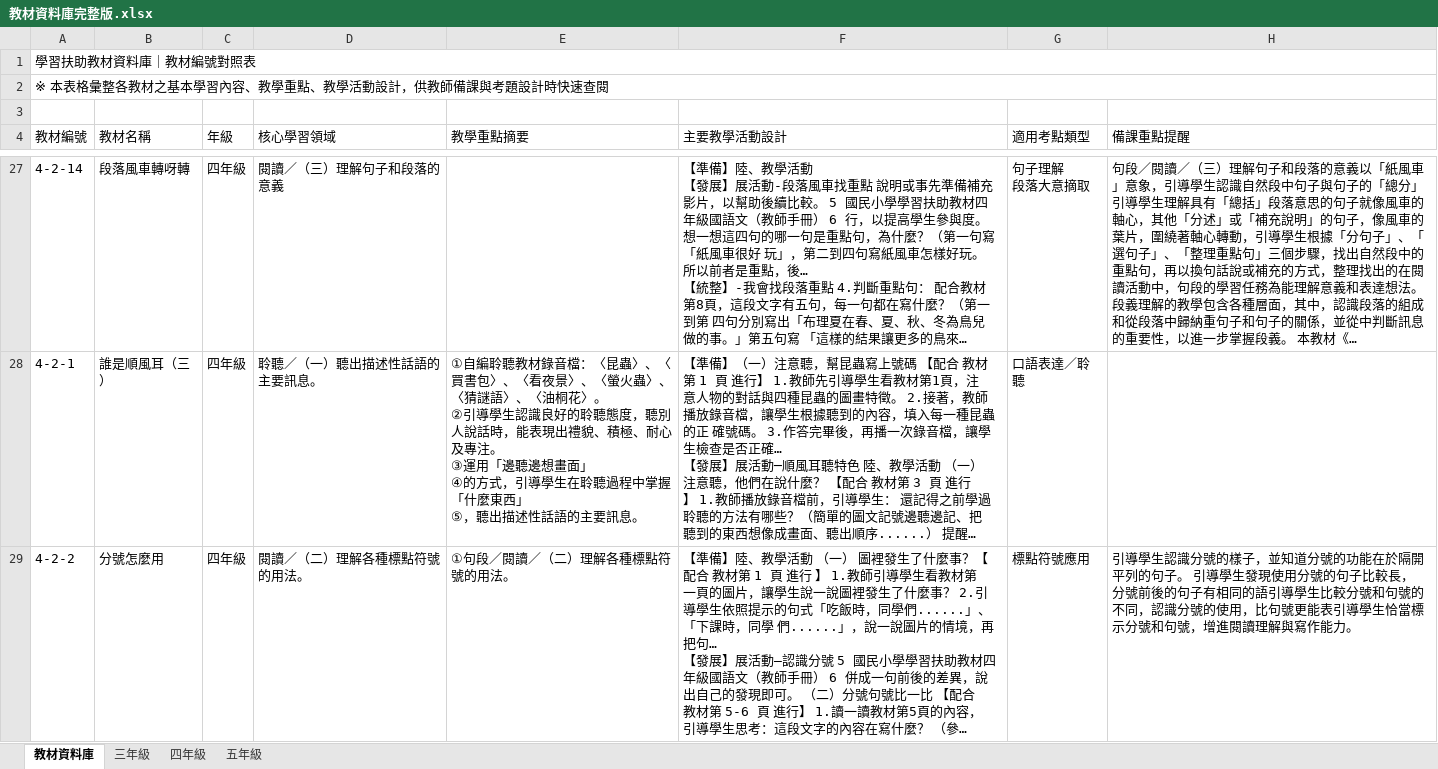
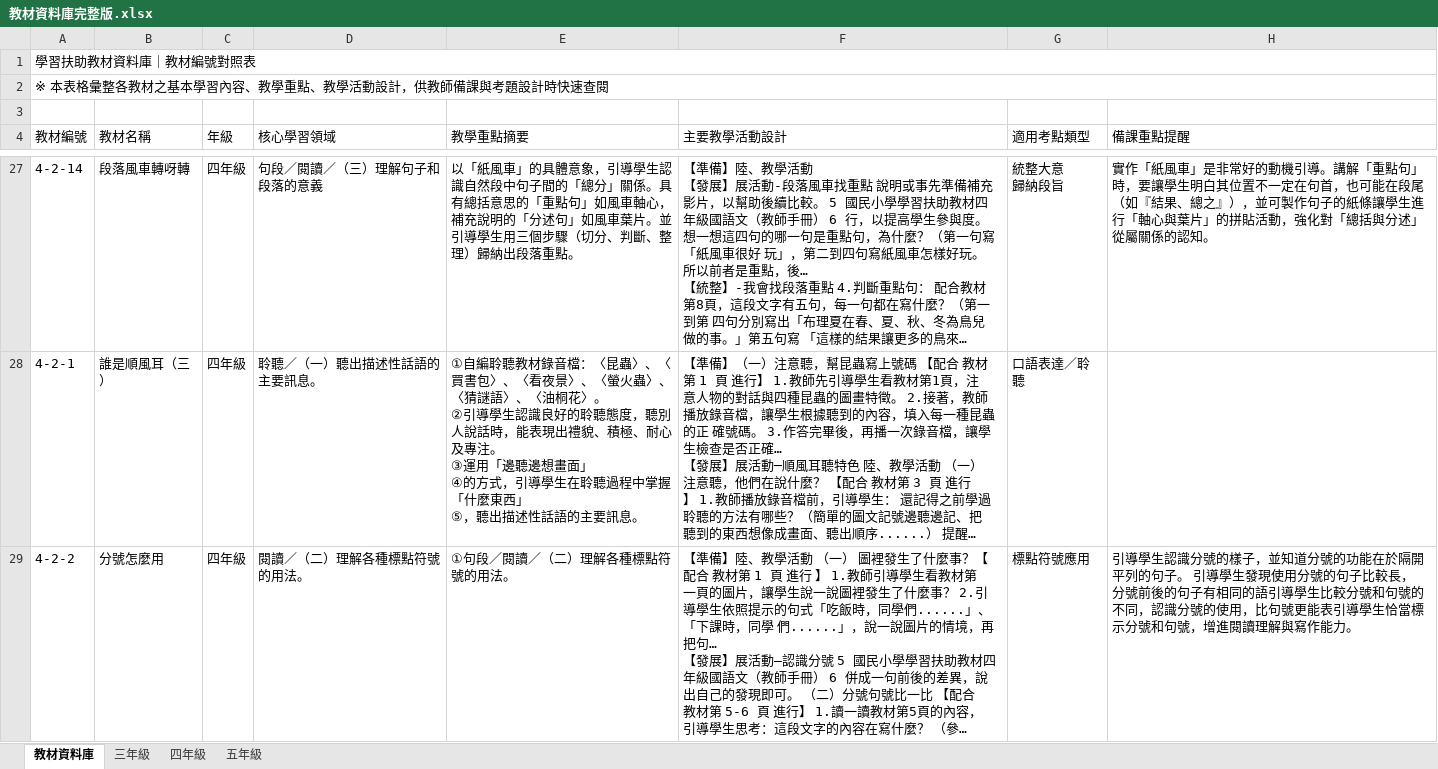
Before and after one commit to wukolo1206/lesson-search, an Excel workbook: 閱讀教學策略查詢系統/學習扶助國語教材/教材資料庫完整版.xlsx, sheet 教材資料庫, drawn as a sheet; only a part is shown, gaps mark what is left out; long unchanged cells end in …; values as stored, in another font and other column widths than the file's, no borders; ↵ is a line break in a cell; the diff covers the shown part only; the diff names each change by its address in the sheet, - before the commit and + after, or states it on an @@ line.

```diff
--- a/閱讀教學策略查詢系統/學習扶助國語教材/教材資料庫完整版.xlsx (sheet 教材資料庫)
+++ b/閱讀教學策略查詢系統/學習扶助國語教材/教材資料庫完整版.xlsx (sheet 教材資料庫)
-D27 (核心學習領域): 閱讀／（三）理解句子和段落的意義
+D27 (核心學習領域): 句段／閱讀／（三）理解句子和段落的意義
-E27 (教學重點摘要): (empty)
+E27 (教學重點摘要): 以「紙風車」的具體意象，引導學生認識自然段中句子間的「總分」關係。具有總括意思的「重點句」如風車軸心，補充說明的「分述句」如風車葉片。並引導學生用三個步驟（切分、判斷、整理）歸納出段落重點。
-G27 (適用考點類型): 句子理解 ↵ 段落大意摘取
+G27 (適用考點類型): 統整大意 ↵ 歸納段旨
-H27 (備課重點提醒): 句段／閱讀／（三）理解句子和段落的意義以「紙風車」意象，引導學生認識自然段中句子與句子的「總分」 引導學生理解具有「總括」段落意思的句子就像風車的軸心，其他「分述」或「補充說明」的句子，像風車的葉片，圍繞著軸心轉動，引導學生根據「分句子」、「選句子」、「整理重點句」三個步驟，找出自然段中的重點句，再以換句話說或補充的方式，整理找出的在閱讀活動中，句段的學習任務為能理解意義和表達想法。段義理解的教學包含各種層面，其中，認識段落的組成和從段落中歸納重句子和句子的關係，並從中判斷訊息的重要性，以進一步掌握段義。 本教材《…
+H27 (備課重點提醒): 實作「紙風車」是非常好的動機引導。講解「重點句」時，要讓學生明白其位置不一定在句首，也可能在段尾（如『結果、總之』），並可製作句子的紙條讓學生進行「軸心與葉片」的拼貼活動，強化對「總括與分述」從屬關係的認知。
```
Also changed, not shown: 134 edited cells elsewhere in this sheet, 25 other files.
